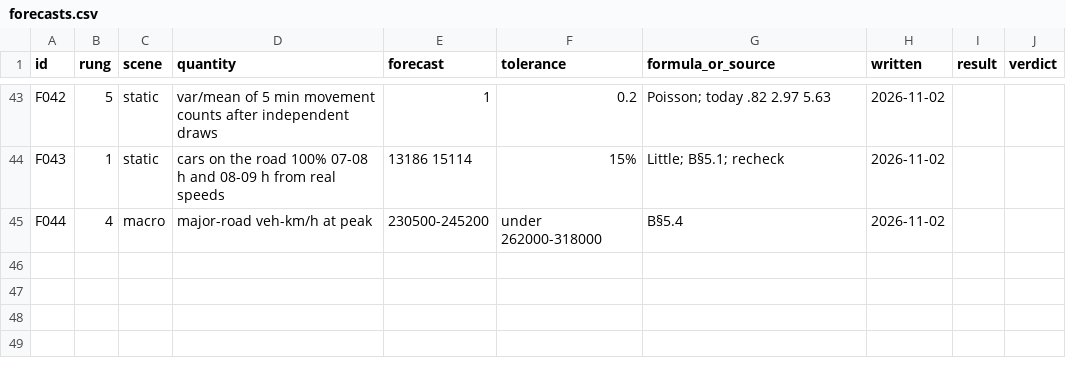
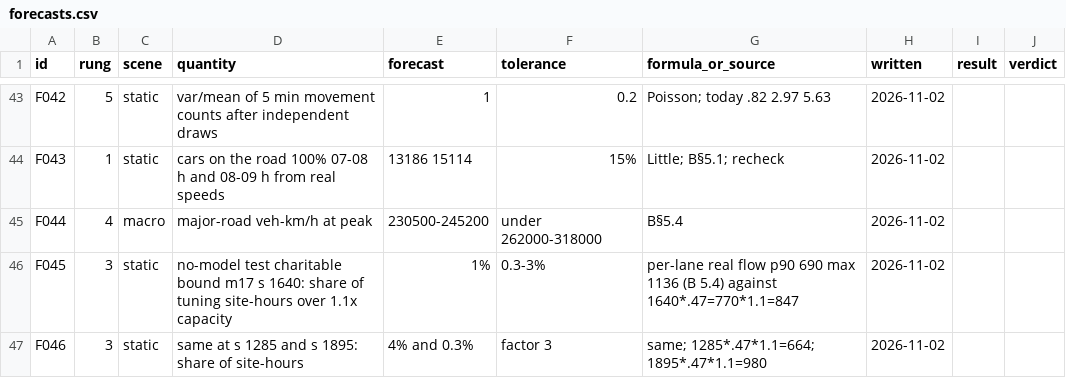
Before and after one commit to ErikFrankling/cars, a CSV file: research/truth/foundations/forecasts.csv, drawn as a sheet; only a part is shown, gaps mark what is left out; the diff names each change by its address in the sheet, - before the commit and + after, or states it on an @@ line.

```diff
--- a/research/truth/foundations/forecasts.csv
+++ b/research/truth/foundations/forecasts.csv
+row 46: F045 | 3 | static | no-model test charitable bound m17 s 1640: share of tuning site-hours over 1.1x capacity | 1% | 0.3-3% | per-lane real flow p90 690 max 1136 (B 5.4) against 1640*.47=770*1.1=847 | 2026-11-02
+row 47: F046 | 3 | static | same at s 1285 and s 1895: share of site-hours | 4% and 0.3% | factor 3 | same; 1285*.47*1.1=664; 1895*.47*1.1=980 | 2026-11-02
```
Also changed, not shown: 3 other files.
